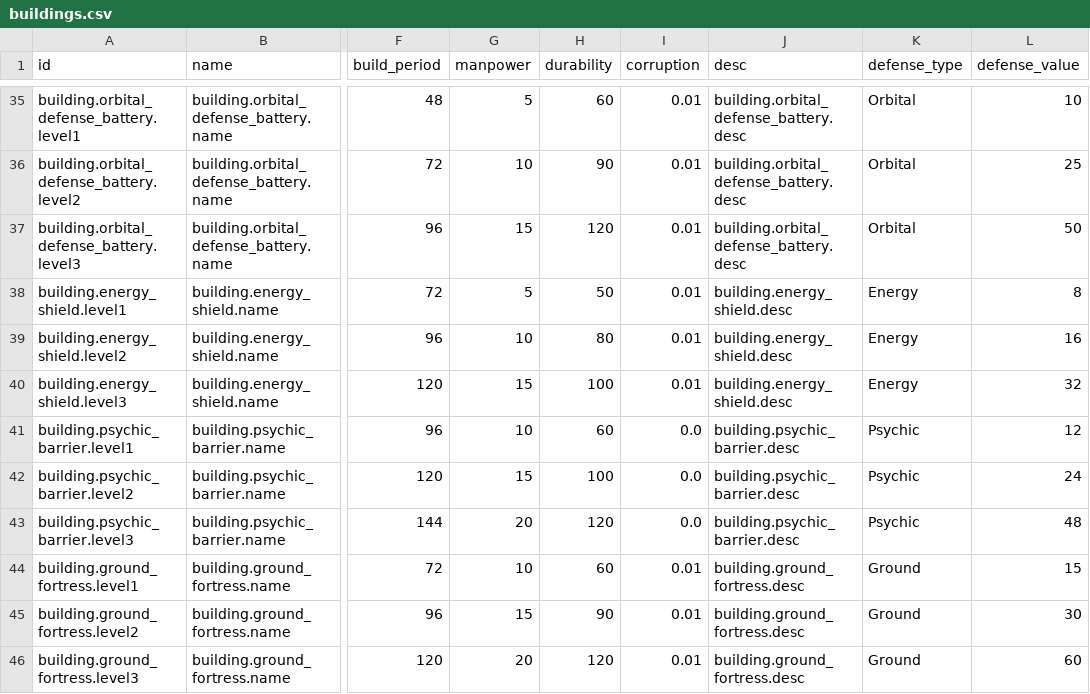
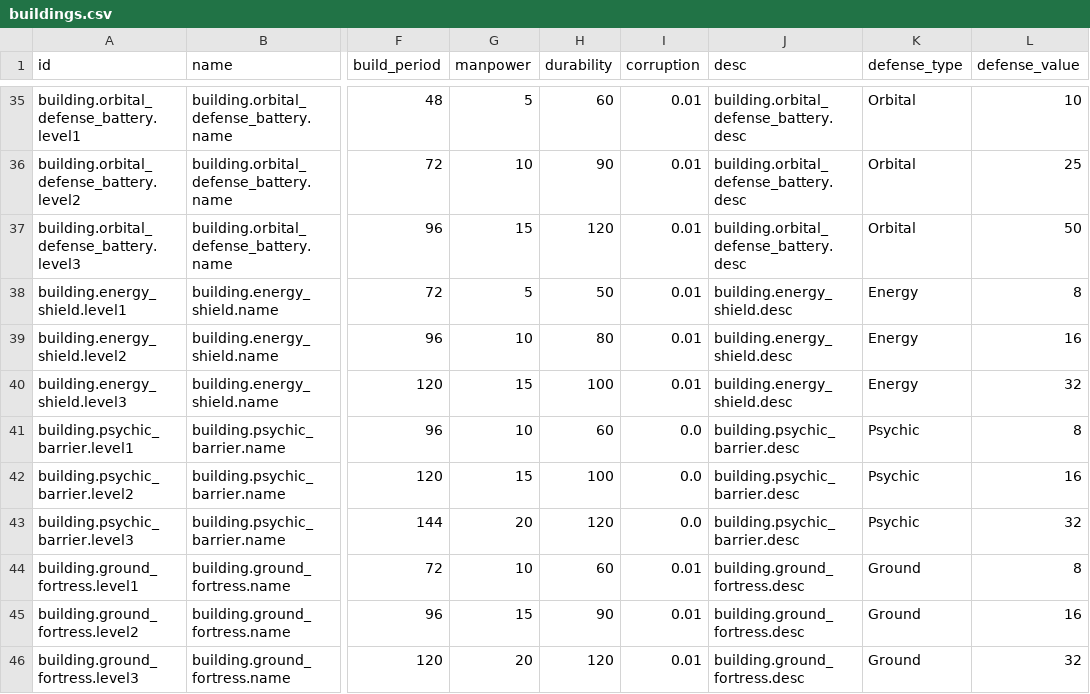
Before and after one commit to raynoldfeng/survivor_data_mock, a CSV file: resources/buildings.csv, drawn as a sheet; only a part is shown, gaps mark what is left out; the diff names each change by its address in the sheet, - before the commit and + after, or states it on an @@ line.

```diff
--- a/resources/buildings.csv
+++ b/resources/buildings.csv
-L41 (defense_value): 12
+L41 (defense_value): 8
-L42 (defense_value): 24
+L42 (defense_value): 16
-L43 (defense_value): 48
+L43 (defense_value): 32
-L44 (defense_value): 15
+L44 (defense_value): 8
-L45 (defense_value): 30
+L45 (defense_value): 16
-L46 (defense_value): 60
+L46 (defense_value): 32
```
Also changed, not shown: 7 other files.
